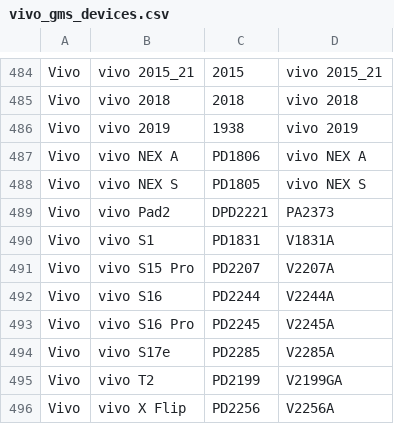
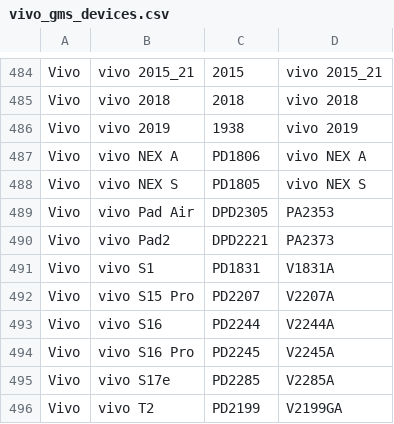
Before and after one commit to parserpp/get_android_data, a CSV file: data/vivo_gms_devices.csv, drawn as a sheet; only a part is shown, gaps mark what is left out; the shorter side is filled out with more unchanged rows.

```diff
--- a/data/vivo_gms_devices.csv
+++ b/data/vivo_gms_devices.csv
@@ -488,2 +488,3 @@ Vivo,vivo NEX A,PD1806,vivo NEX A
 Vivo,vivo NEX S,PD1805,vivo NEX S
+Vivo,vivo Pad Air,DPD2305,PA2353
 Vivo,vivo Pad2,DPD2221,PA2373
```
